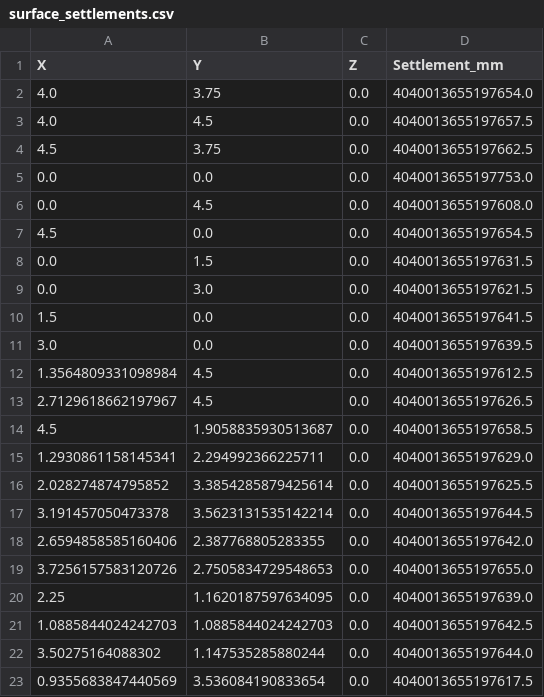
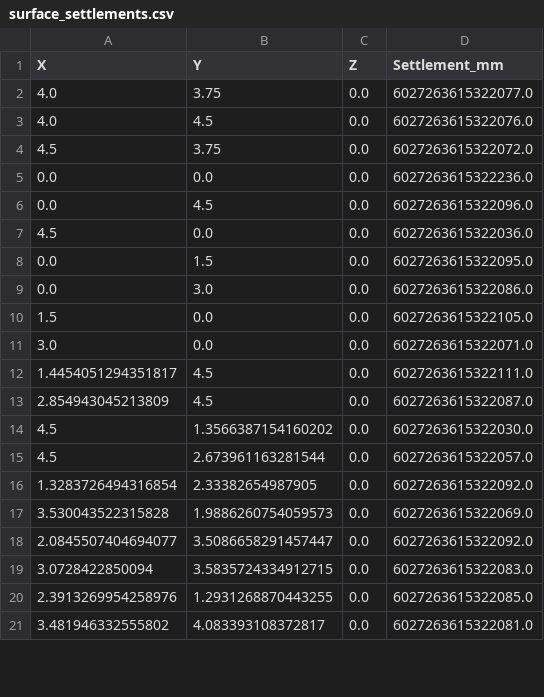
Before and after one commit to FelipeUtech/ZapataU_V1, a CSV file: surface_settlements.csv, drawn as a sheet; only a part is shown; the diff covers the shown part only.

```diff
--- a/surface_settlements.csv
+++ b/surface_settlements.csv
@@ -1,23 +1,21 @@
 X,Y,Z,Settlement_mm
-4.0,3.75,0.0,4040013655197654.0
-4.0,4.5,0.0,4040013655197657.5
-4.5,3.75,0.0,4040013655197662.5
-0.0,0.0,0.0,4040013655197753.0
-0.0,4.5,0.0,4040013655197608.0
-4.5,0.0,0.0,4040013655197654.5
-0.0,1.5,0.0,4040013655197631.5
-0.0,3.0,0.0,4040013655197621.5
-1.5,0.0,0.0,4040013655197641.5
-3.0,0.0,0.0,4040013655197639.5
-1.3564809331098984,4.5,0.0,4040013655197612.5
-2.7129618662197967,4.5,0.0,4040013655197626.5
-4.5,1.9058835930513687,0.0,4040013655197658.5
-1.2930861158145341,2.294992366225711,0.0,4040013655197629.0
-2.028274874795852,3.3854285879425614,0.0,4040013655197625.5
-3.191457050473378,3.5623131535142214,0.0,4040013655197644.5
-2.6594858585160406,2.387768805283355,0.0,4040013655197642.0
-3.7256157583120726,2.7505834729548653,0.0,4040013655197655.0
-2.25,1.1620187597634095,0.0,4040013655197639.0
-1.0885844024242703,1.0885844024242703,0.0,4040013655197642.5
-3.50275164088302,1.147535285880244,0.0,4040013655197644.0
-0.9355683847440569,3.536084190833654,0.0,4040013655197617.5
+4.0,3.75,0.0,6027263615322077.0
+4.0,4.5,0.0,6027263615322076.0
+4.5,3.75,0.0,6027263615322072.0
+0.0,0.0,0.0,6027263615322236.0
+0.0,4.5,0.0,6027263615322096.0
+4.5,0.0,0.0,6027263615322036.0
+0.0,1.5,0.0,6027263615322095.0
+0.0,3.0,0.0,6027263615322086.0
+1.5,0.0,0.0,6027263615322105.0
+3.0,0.0,0.0,6027263615322071.0
+1.4454051294351817,4.5,0.0,6027263615322111.0
+2.854943045213809,4.5,0.0,6027263615322087.0
+4.5,1.3566387154160202,0.0,6027263615322030.0
+4.5,2.673961163281544,0.0,6027263615322057.0
+1.3283726494316854,2.33382654987905,0.0,6027263615322092.0
+3.530043522315828,1.9886260754059573,0.0,6027263615322069.0
+2.0845507404694077,3.5086658291457447,0.0,6027263615322092.0
+3.0728422850094,3.5835724334912715,0.0,6027263615322083.0
+2.3913269954258976,1.2931268870443255,0.0,6027263615322085.0
+3.481946332555802,4.083393108372817,0.0,6027263615322081.0
```
Also changed, not shown: 5 added rows elsewhere in this file, settlements_3d.csv, 4 other files.
